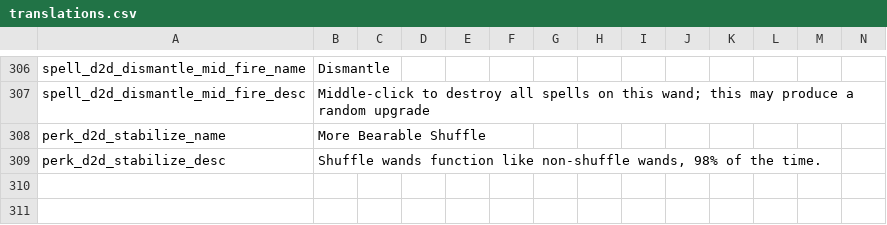
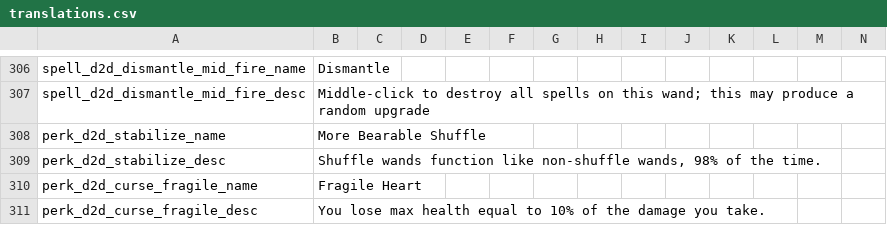
Before and after one commit to meyergames/noita-mod-d2d-content-pack, a CSV file: translations.csv, drawn as a sheet; only a part is shown, gaps mark what is left out; rows hold the shown columns only; the diff names each change by its address in the sheet, - before the commit and + after, or states it on an @@ line.

Commit message:
add Fragile Heart curse

```diff
--- a/translations.csv
+++ b/translations.csv
+row 310: perk_d2d_curse_fragile_name | Fragile Heart
+row 311: perk_d2d_curse_fragile_desc | You lose max health equal to 10% of the damage you take.
```
Also changed, not shown: 5 other files.
